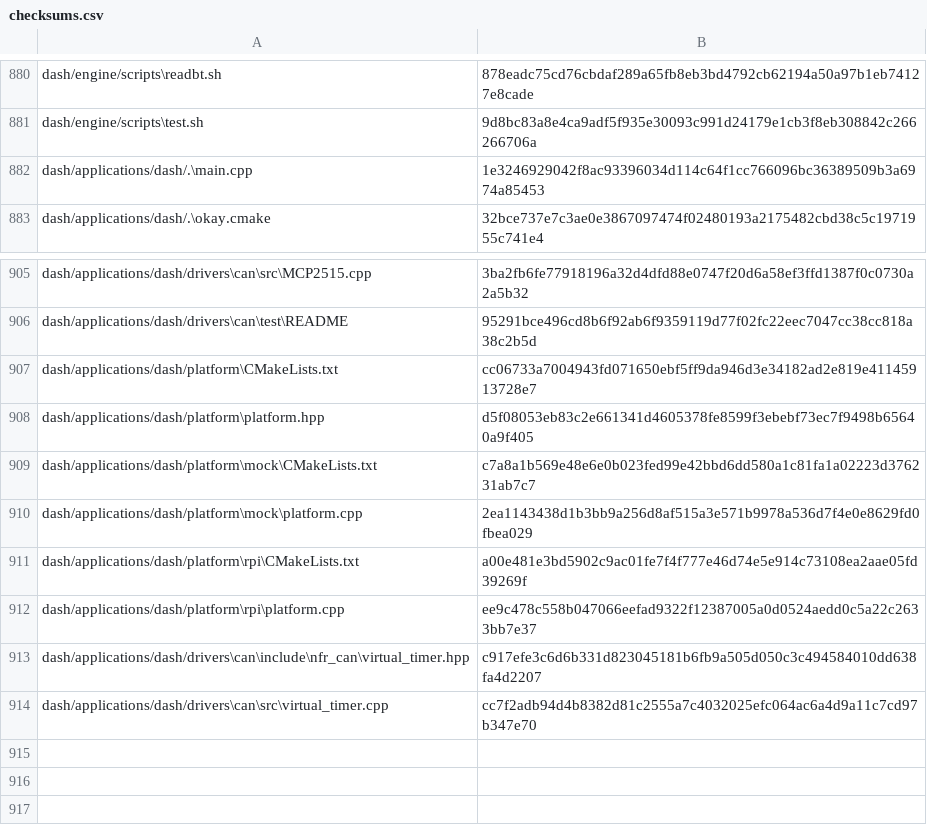
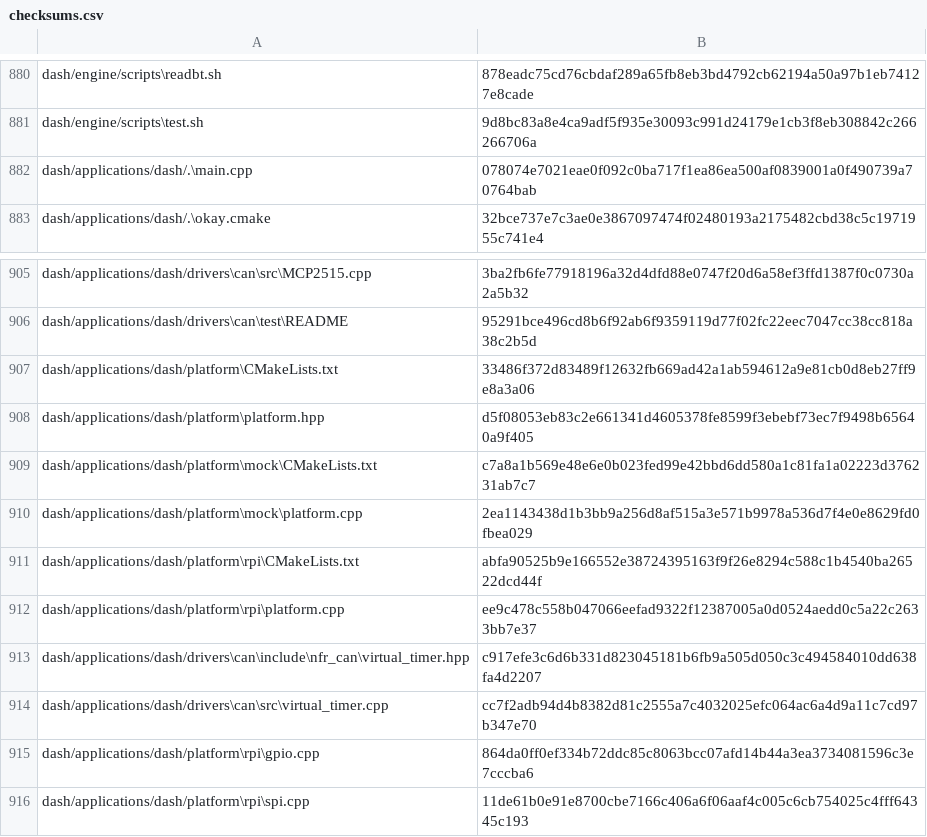
Before and after one commit to NU-Formula-Racing/daq-dash-26, a CSV file: checksums.csv, drawn as a sheet; only a part is shown, gaps mark what is left out.

Commit message:
Split platform for rpi into gpio and spi, setting up mcp2515 is functional, but sending seems to not be (need to check transiever)

```diff
--- a/checksums.csv
+++ b/checksums.csv
@@ -881,3 +881,3 @@ dash/engine/scripts\readbt.sh,878eadc75cd76cbdaf289a65fb8eb3bd4792cb62194a50a97b
 dash/engine/scripts\test.sh,9d8bc83a8e4ca9adf5f935e30093c991d24179e1cb3f8eb308842c266266706a
-dash/applications/dash/.\main.cpp,1e3246929042f8ac93396034d114c64f1cc766096bc36389509b3a6974a85453
+dash/applications/dash/.\main.cpp,078074e7021eae0f092c0ba717f1ea86ea500af0839001a0f490739a70764bab
 dash/applications/dash/.\okay.cmake,32bce737e7c3ae0e3867097474f02480193a2175482cbd38c5c1971955c741e4
@@ -906,3 +906,3 @@ dash/applications/dash/drivers\can\src\MCP2515.cpp,3ba2fb6fe77918196a32d4dfd88e0
 dash/applications/dash/drivers\can\test\README,95291bce496cd8b6f92ab6f9359119d77f02fc22eec7047cc38cc818a38c2b5d
-dash/applications/dash/platform\CMakeLists.txt,cc06733a7004943fd071650ebf5ff9da946d3e34182ad2e819e41145913728e7
+dash/applications/dash/platform\CMakeLists.txt,33486f372d83489f12632fb669ad42a1ab594612a9e81cb0d8eb27ff9e8a3a06
 dash/applications/dash/platform\platform.hpp,d5f08053eb83c2e661341d4605378fe8599f3ebebf73ec7f9498b65640a9f405
@@ -910,3 +910,3 @@ dash/applications/dash/platform\mock\CMakeLists.txt,c7a8a1b569e48e6e0b023fed99e4
 dash/applications/dash/platform\mock\platform.cpp,2ea1143438d1b3bb9a256d8af515a3e571b9978a536d7f4e0e8629fd0fbea029
-dash/applications/dash/platform\rpi\CMakeLists.txt,a00e481e3bd5902c9ac01fe7f4f777e46d74e5e914c73108ea2aae05fd39269f
+dash/applications/dash/platform\rpi\CMakeLists.txt,abfa90525b9e166552e38724395163f9f26e8294c588c1b4540ba26522dcd44f
 dash/applications/dash/platform\rpi\platform.cpp,ee9c478c558b047066eefad9322f12387005a0d0524aedd0c5a22c2633bb7e37
@@ -914 +914,3 @@ dash/applications/dash/drivers\can\include\nfr_can\virtual_timer.hpp,c917efe3c6d
 dash/applications/dash/drivers\can\src\virtual_timer.cpp,cc7f2adb94d4b8382d81c2555a7c4032025efc064ac6a4d9a11c7cd97b347e70
+dash/applications/dash/platform\rpi\gpio.cpp,864da0ff0ef334b72ddc85c8063bcc07afd14b44a3ea3734081596c3e7cccba6
+dash/applications/dash/platform\rpi\spi.cpp,11de61b0e91e8700cbe7166c406a6f06aaf4c005c6cb754025c4fff64345c193
```
Also changed, not shown: 5 other files.
